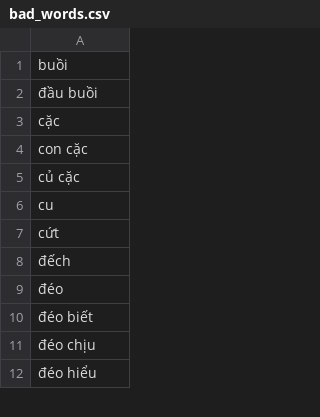
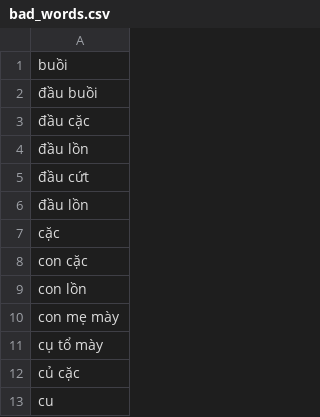
Before and after one commit to vietanhlee/GetData, a CSV file: bad_words.csv, drawn as a sheet; only a part is shown; the shorter side is filled out with more unchanged rows; the diff covers the shown part only.

```diff
--- a/bad_words.csv
+++ b/bad_words.csv
@@ -2,4 +2,11 @@ buồi
 đầu buồi
+đầu cặc
+đầu lồn
+đầu cứt
+đầu lồn
 cặc
 con cặc
+con lồn
+con mẹ mày
+cụ tổ mày
 củ cặc
```
Also changed, not shown: 27 added rows, 1 removed row, 2 moved rows and 6 edited cells elsewhere in this file, 1 other file.
